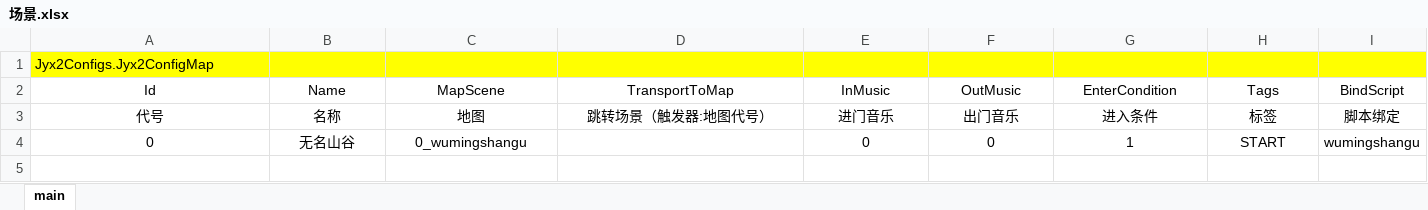
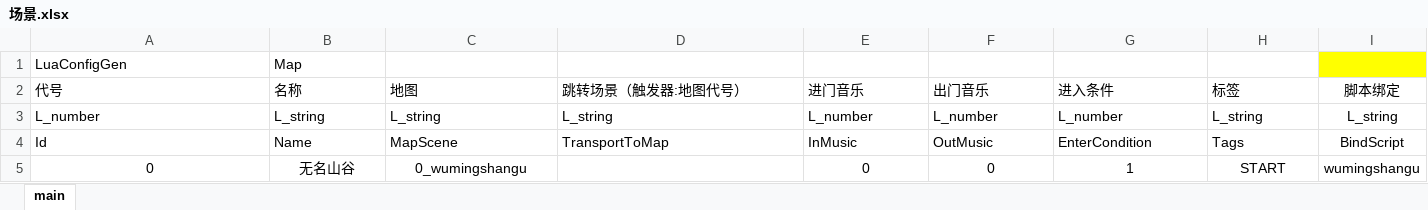
Before and after one commit to jynew/jynew, an Excel workbook: jyx2/Assets/Mods/xiastart_roguelike/Configs/场景.xlsx, sheet main, drawn as a sheet; values as stored, in another font and other column widths than the file's, no borders; removed rows and columns are numbered as before the commit, all else as after; the diff names each change by its address in the sheet, - before the commit and + after, or states it on an @@ line.

```diff
--- a/jyx2/Assets/Mods/xiastart_roguelike/Configs/场景.xlsx (sheet main)
+++ b/jyx2/Assets/Mods/xiastart_roguelike/Configs/场景.xlsx (sheet main)
-row 1: Jyx2Configs.Jyx2ConfigMap
+row 1: LuaConfigGen | Map
@@ row 3 moved to row 2: 代号 @@
+row 3: L_number | L_string | L_string | L_string | L_number | L_number | L_number | L_string | L_string
-A4:H4 alignment: center
+A4:H4 alignment: left
```
Also changed, not shown: jyx2/Assets/Mods/xiastart_roguelike/Configs/人物.xlsx, jyx2/Assets/Mods/xiastart_roguelike/Configs/加成.xlsx, 22 other files.
